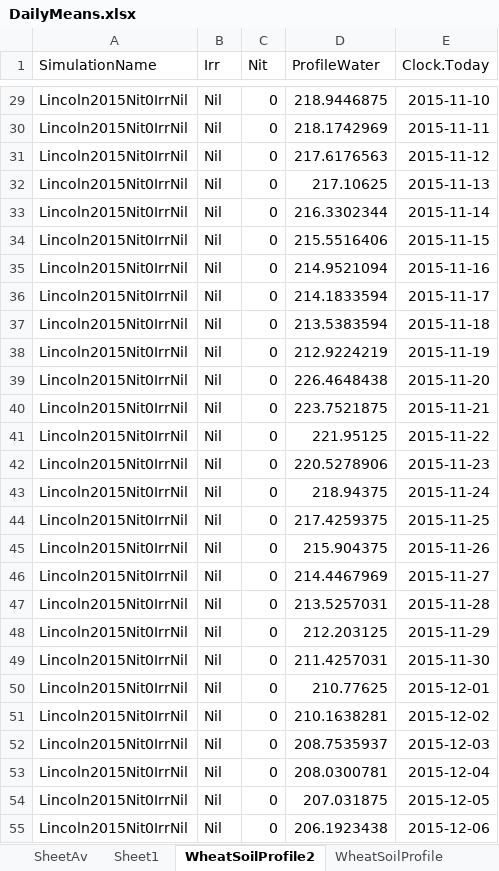
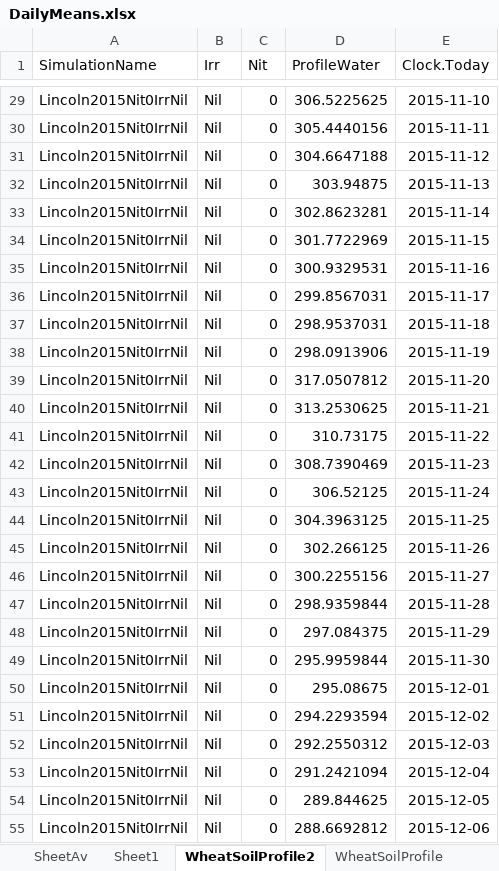
Before and after one commit to HamishBrownPFR/APSIMArbitrator, an Excel workbook: Maize/Observations/DailyMeans.xlsx, sheet WheatSoilProfile2, drawn as a sheet; only a part is shown, gaps mark what is left out; values as stored, in another font and other column widths than the file's, no borders; the diff covers the shown part only; the diff names each change by its address in the sheet, - before the commit and + after, or states it on an @@ line.

```diff
--- a/Maize/Observations/DailyMeans.xlsx (sheet WheatSoilProfile2)
+++ b/Maize/Observations/DailyMeans.xlsx (sheet WheatSoilProfile2)
-D29 (ProfileWater): 218.9446875
+D29 (ProfileWater): 306.5225625
-D30 (ProfileWater): 218.1742969
+D30 (ProfileWater): 305.4440156
-D31 (ProfileWater): 217.6176563
+D31 (ProfileWater): 304.6647188
-D32 (ProfileWater): 217.10625
+D32 (ProfileWater): 303.94875
-D33 (ProfileWater): 216.3302344
+D33 (ProfileWater): 302.8623281
-D34 (ProfileWater): 215.5516406
+D34 (ProfileWater): 301.7722969
-D35 (ProfileWater): 214.9521094
+D35 (ProfileWater): 300.9329531
-D36 (ProfileWater): 214.1833594
+D36 (ProfileWater): 299.8567031
-D37 (ProfileWater): 213.5383594
+D37 (ProfileWater): 298.9537031
-D38 (ProfileWater): 212.9224219
+D38 (ProfileWater): 298.0913906
-D39 (ProfileWater): 226.4648438
+D39 (ProfileWater): 317.0507812
-D40 (ProfileWater): 223.7521875
+D40 (ProfileWater): 313.2530625
-D41 (ProfileWater): 221.95125
+D41 (ProfileWater): 310.73175
-D42 (ProfileWater): 220.5278906
+D42 (ProfileWater): 308.7390469
-D43 (ProfileWater): 218.94375
+D43 (ProfileWater): 306.52125
-D44 (ProfileWater): 217.4259375
+D44 (ProfileWater): 304.3963125
-D45 (ProfileWater): 215.904375
+D45 (ProfileWater): 302.266125
-D46 (ProfileWater): 214.4467969
+D46 (ProfileWater): 300.2255156
-D47 (ProfileWater): 213.5257031
+D47 (ProfileWater): 298.9359844
-D48 (ProfileWater): 212.203125
+D48 (ProfileWater): 297.084375
-D49 (ProfileWater): 211.4257031
+D49 (ProfileWater): 295.9959844
-D50 (ProfileWater): 210.77625
+D50 (ProfileWater): 295.08675
-D51 (ProfileWater): 210.1638281
+D51 (ProfileWater): 294.2293594
-D52 (ProfileWater): 208.7535937
+D52 (ProfileWater): 292.2550312
-D53 (ProfileWater): 208.0300781
+D53 (ProfileWater): 291.2421094
-D54 (ProfileWater): 207.031875
+D54 (ProfileWater): 289.844625
-D55 (ProfileWater): 206.1923438
+D55 (ProfileWater): 288.6692812
```
Also changed, not shown: 729 edited cells elsewhere in this sheet, sheet SheetAv, 1 other file.
